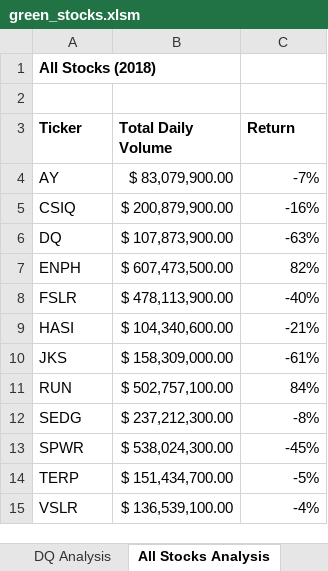
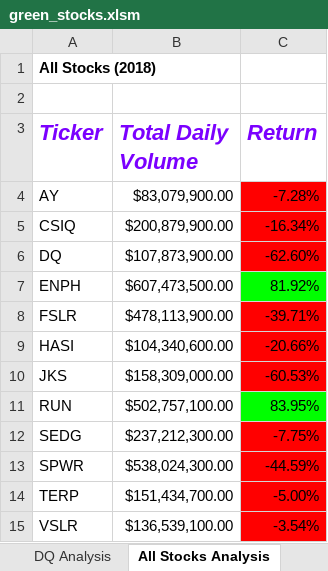
Before and after one commit to luke-c-newell/stock-analysis, an Excel workbook: green_stocks.xlsm, sheet All Stocks Analysis, drawn as a sheet; values as stored, in another font and other column widths than the file's, no borders; the diff names each change by its address in the sheet, - before the commit and + after, or states it on an @@ line.

Commit message:
Add files via upload

```diff
--- a/green_stocks.xlsm (sheet All Stocks Analysis)
+++ b/green_stocks.xlsm (sheet All Stocks Analysis)
@@ A3:C3 italic: off → on, text colour: black → #7B00FF, text size: larger @@
-B4 (Total Daily Volume): $ 83,079,900.00
+B4 (Total Daily Volume): $83,079,900.00
-C4 (Return): -7%
+C4 (Return): -7.28%
-C4:C6 fill: none
+C4:C6 fill: #FF0000
-B5 (Total Daily Volume): $ 200,879,900.00
+B5 (Total Daily Volume): $200,879,900.00
-C5 (Return): -16%
+C5 (Return): -16.34%
-B6 (Total Daily Volume): $ 107,873,900.00
+B6 (Total Daily Volume): $107,873,900.00
-C6 (Return): -63%
+C6 (Return): -62.60%
-B7 (Total Daily Volume): $ 607,473,500.00
+B7 (Total Daily Volume): $607,473,500.00
-C7 (Return): 82%
+C7 (Return): 81.92%
-C7 fill: none
+C7 fill: #00FF00
-B8 (Total Daily Volume): $ 478,113,900.00
+B8 (Total Daily Volume): $478,113,900.00
-C8 (Return): -40%
+C8 (Return): -39.71%
-C8:C10 fill: none
+C8:C10 fill: #FF0000
-B9 (Total Daily Volume): $ 104,340,600.00
+B9 (Total Daily Volume): $104,340,600.00
-C9 (Return): -21%
+C9 (Return): -20.66%
-B10 (Total Daily Volume): $ 158,309,000.00
+B10 (Total Daily Volume): $158,309,000.00
-C10 (Return): -61%
+C10 (Return): -60.53%
-B11 (Total Daily Volume): $ 502,757,100.00
+B11 (Total Daily Volume): $502,757,100.00
-C11 (Return): 84%
+C11 (Return): 83.95%
-C11 fill: none
+C11 fill: #00FF00
-B12 (Total Daily Volume): $ 237,212,300.00
+B12 (Total Daily Volume): $237,212,300.00
-C12 (Return): -8%
+C12 (Return): -7.75%
-C12:C15 fill: none
+C12:C15 fill: #FF0000
-B13 (Total Daily Volume): $ 538,024,300.00
+B13 (Total Daily Volume): $538,024,300.00
-C13 (Return): -45%
+C13 (Return): -44.59%
-B14 (Total Daily Volume): $ 151,434,700.00
+B14 (Total Daily Volume): $151,434,700.00
-C14 (Return): -5%
+C14 (Return): -5.00%
-B15 (Total Daily Volume): $ 136,539,100.00
+B15 (Total Daily Volume): $136,539,100.00
-C15 (Return): -4%
+C15 (Return): -3.54%
```
Also changed, not shown: other sheet tabs.
